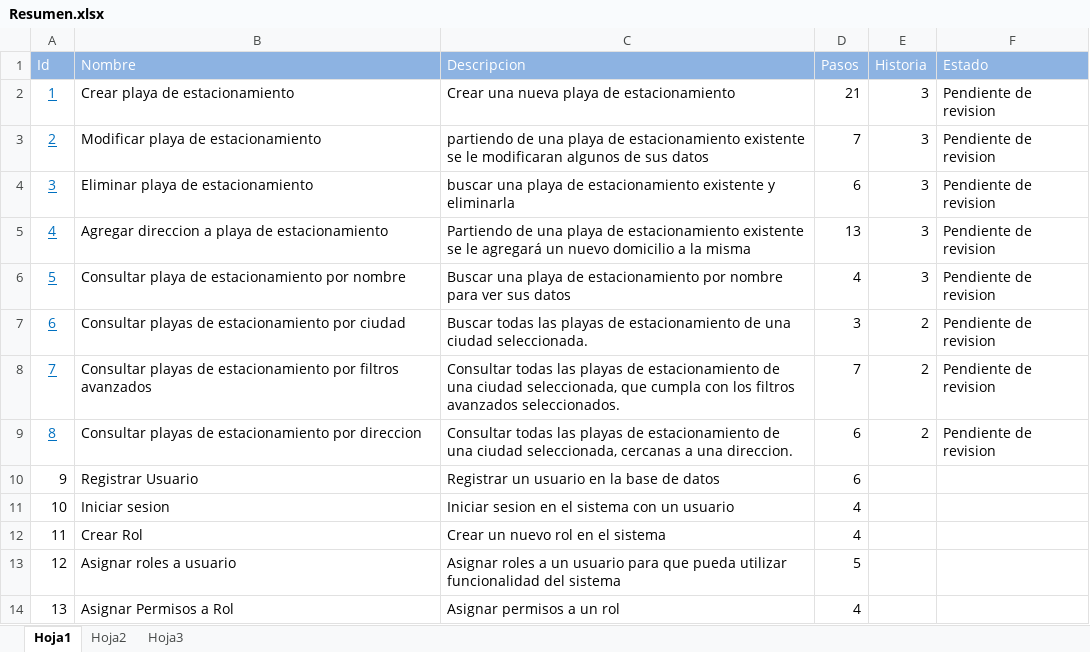
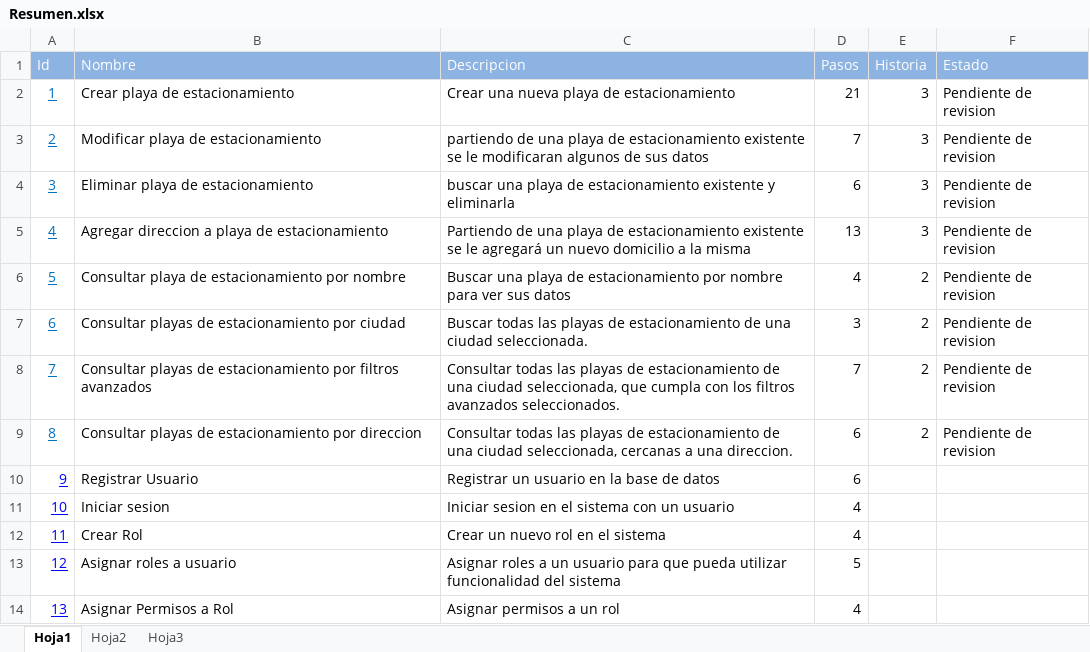
Before and after one commit to ezebc182/GeoParking, an Excel workbook: Producto/Web/Casos de prueba/Resumen.xlsx, sheet Hoja1, drawn as a sheet; values as stored, in another font and other column widths than the file's, no borders; the diff names each change by its address in the sheet, - before the commit and + after, or states it on an @@ line.

```diff
--- a/Producto/Web/Casos de prueba/Resumen.xlsx (sheet Hoja1)
+++ b/Producto/Web/Casos de prueba/Resumen.xlsx (sheet Hoja1)
-E6 (Historia): 3
+E6 (Historia): 2
@@ A10:A14 underline: off → on, text colour: black → #0000FF @@
```
Also changed, not shown: Producto/Web/Casos de prueba/4.xlsx, Proyecto/Templates/GeoP_PlanPrueba_TestCaseExec-Template.xlsx, 9 other files.
